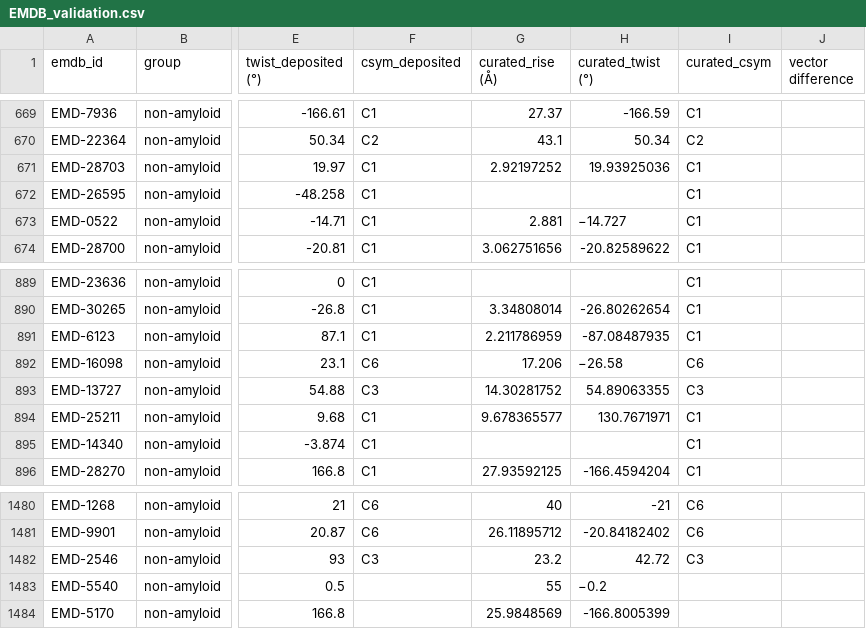
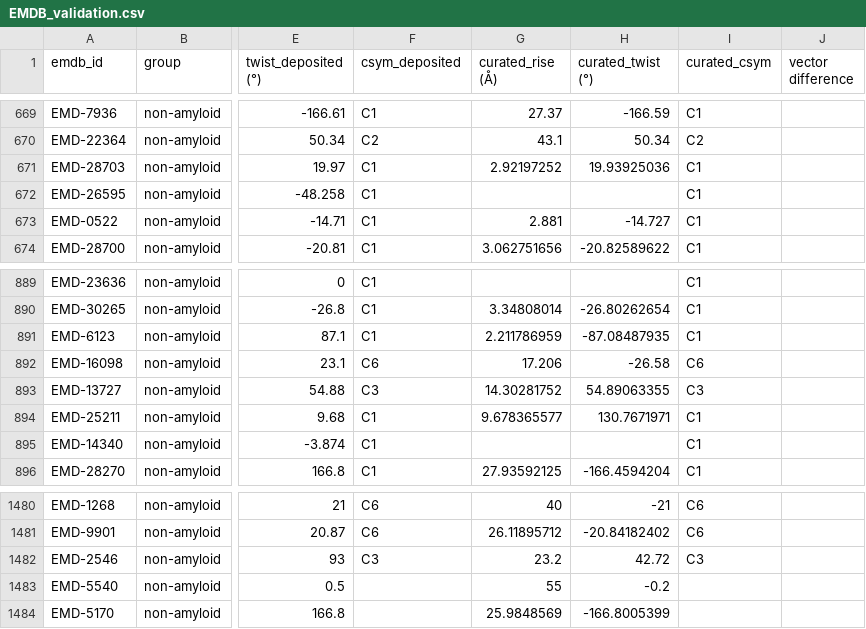
Before and after one commit to jianglab/EMDB_helical_parameter_curation, a CSV file: EMDB_validation.csv, drawn as a sheet; only a part is shown, gaps mark what is left out; the diff names each change by its address in the sheet, - before the commit and + after, or states it on an @@ line.

```diff
--- a/EMDB_validation.csv
+++ b/EMDB_validation.csv
-H673 (curated_twist (°)): −14.727
+H673 (curated_twist (°)): -14.727
-H892 (curated_twist (°)): −26.58
+H892 (curated_twist (°)): -26.58
-H1483 (curated_twist (°)): −0.2
+H1483 (curated_twist (°)): -0.2
```
Also changed, not shown: 3 other files.
